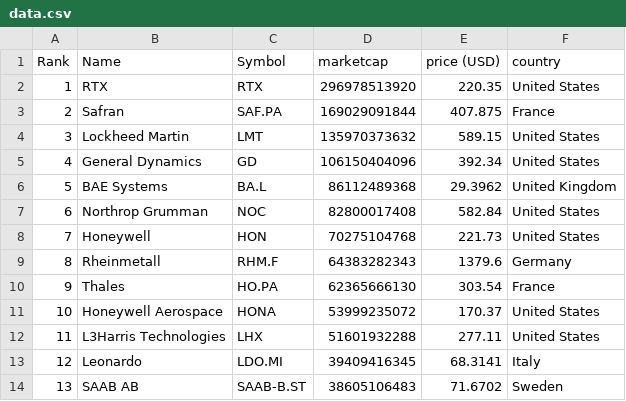
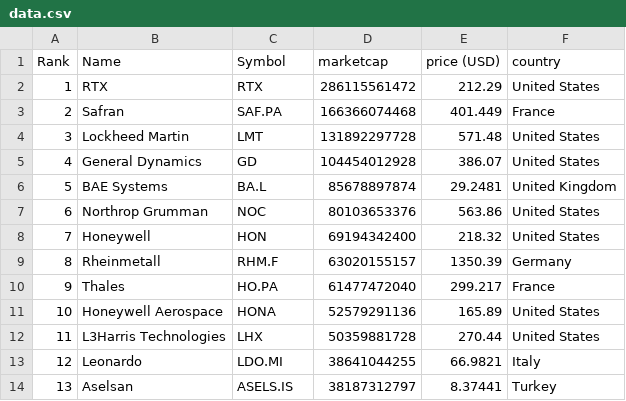
Before and after one commit to artfisica/taller-venezuela-junio-2024, a CSV file: data.csv, drawn as a sheet; only a part is shown; the diff covers the shown part only.

```diff
--- a/data.csv
+++ b/data.csv
@@ -1,14 +1,14 @@
 "Rank","Name","Symbol","marketcap","price (USD)","country"
-"1","RTX","RTX","296978513920","220.35","United States"
-"2","Safran","SAF.PA","169029091844","407.875","France"
-"3","Lockheed Martin","LMT","135970373632","589.15","United States"
-"4","General Dynamics","GD","106150404096","392.34","United States"
-"5","BAE Systems","BA.L","86112489368","29.3962","United Kingdom"
-"6","Northrop Grumman","NOC","82800017408","582.84","United States"
-"7","Honeywell","HON","70275104768","221.73","United States"
-"8","Rheinmetall","RHM.F","64383282343","1379.6","Germany"
-"9","Thales","HO.PA","62365666130","303.54","France"
-"10","Honeywell Aerospace","HONA","53999235072","170.37","United States"
-"11","L3Harris Technologies","LHX","51601932288","277.11","United States"
-"12","Leonardo","LDO.MI","39409416345","68.3141","Italy"
-"13","SAAB AB","SAAB-B.ST","38605106483","71.6702","Sweden"
+"1","RTX","RTX","286115561472","212.29","United States"
+"2","Safran","SAF.PA","166366074468","401.449","France"
+"3","Lockheed Martin","LMT","131892297728","571.48","United States"
+"4","General Dynamics","GD","104454012928","386.07","United States"
+"5","BAE Systems","BA.L","85678897874","29.2481","United Kingdom"
+"6","Northrop Grumman","NOC","80103653376","563.86","United States"
+"7","Honeywell","HON","69194342400","218.32","United States"
+"8","Rheinmetall","RHM.F","63020155157","1350.39","Germany"
+"9","Thales","HO.PA","61477472040","299.217","France"
+"10","Honeywell Aerospace","HONA","52579291136","165.89","United States"
+"11","L3Harris Technologies","LHX","50359881728","270.44","United States"
+"12","Leonardo","LDO.MI","38641044255","66.9821","Italy"
+"13","Aselsan","ASELS.IS","38187312797","8.37441","Turkey"
```
Also changed, not shown: 113 edited cells elsewhere in this file, categorized_data.csv.
